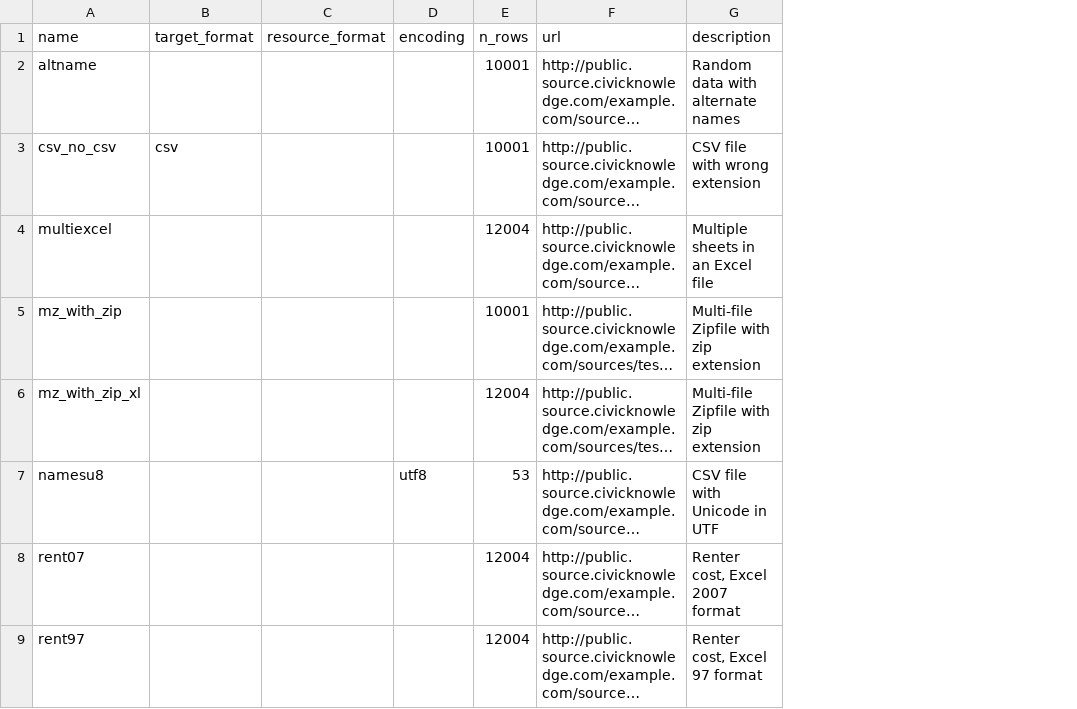
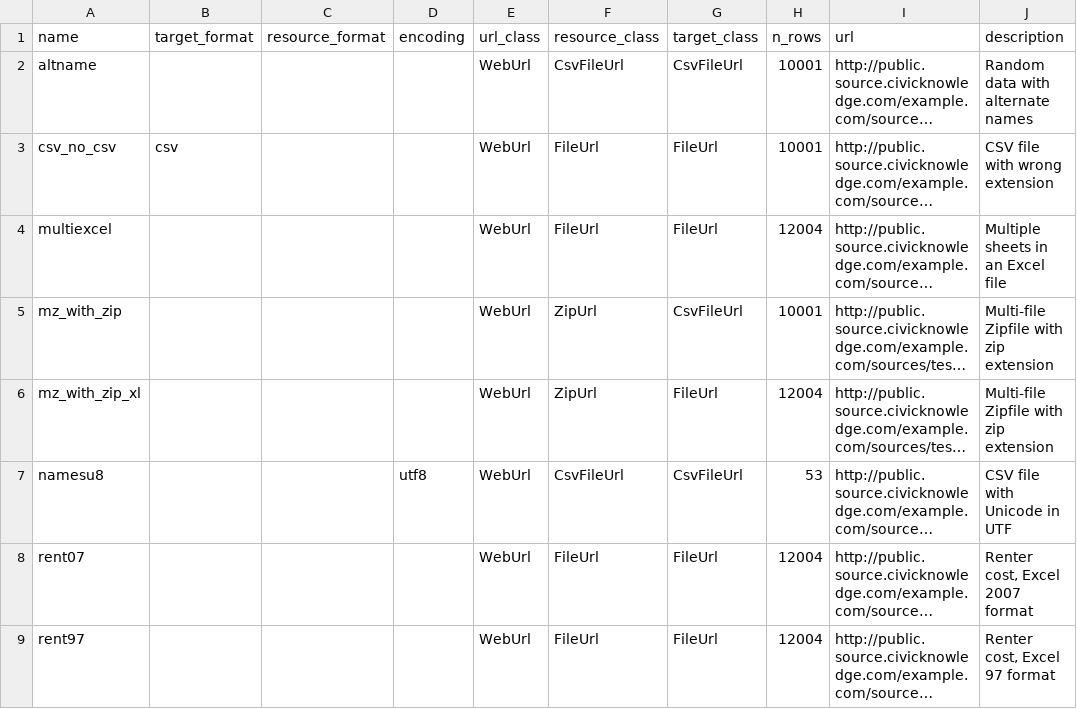
Before and after one commit to CivicSpleen/appurl, a CSV file: test_data/sources.csv, drawn as a sheet; only a part is shown; long unchanged cells end in …; the diff names each change by its address in the sheet, - before the commit and + after, or states it on an @@ line.

```diff
--- a/test_data/sources.csv
+++ b/test_data/sources.csv
+column E (url_class), rows 2-9: all WebUrl
+column F (resource_class), rows 2-9: CsvFileUrl | FileUrl | FileUrl | ZipUrl | ZipUrl | CsvFileUrl | FileUrl | FileUrl
+column G (target_class), rows 2-9: CsvFileUrl | FileUrl | FileUrl | CsvFileUrl | FileUrl | CsvFileUrl | FileUrl | FileUrl
```
Also changed, not shown: 16 other files.
